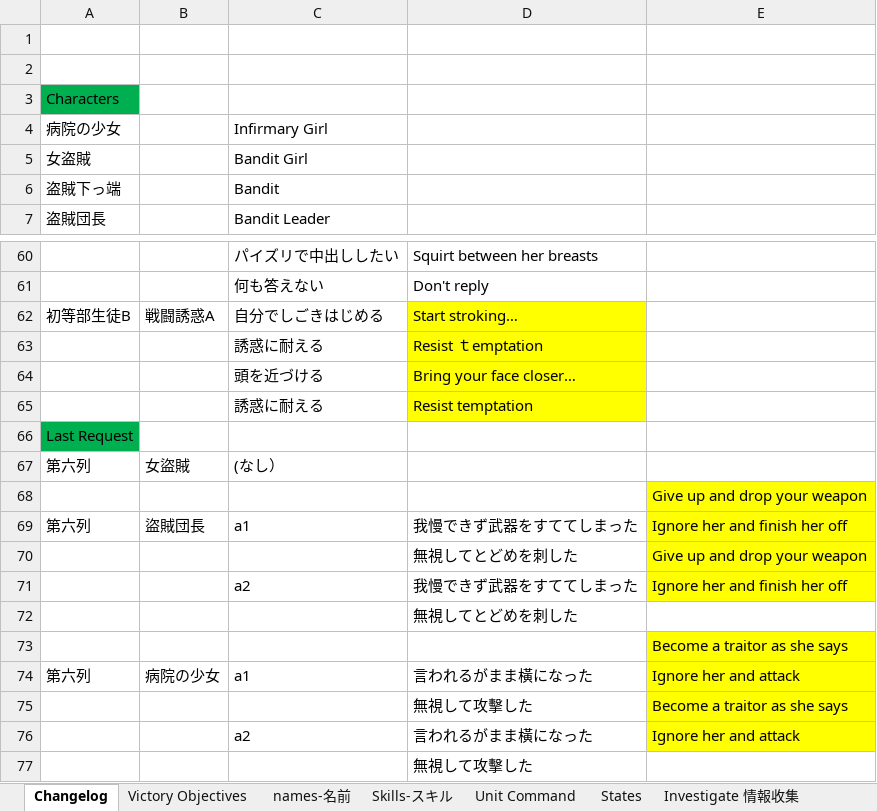
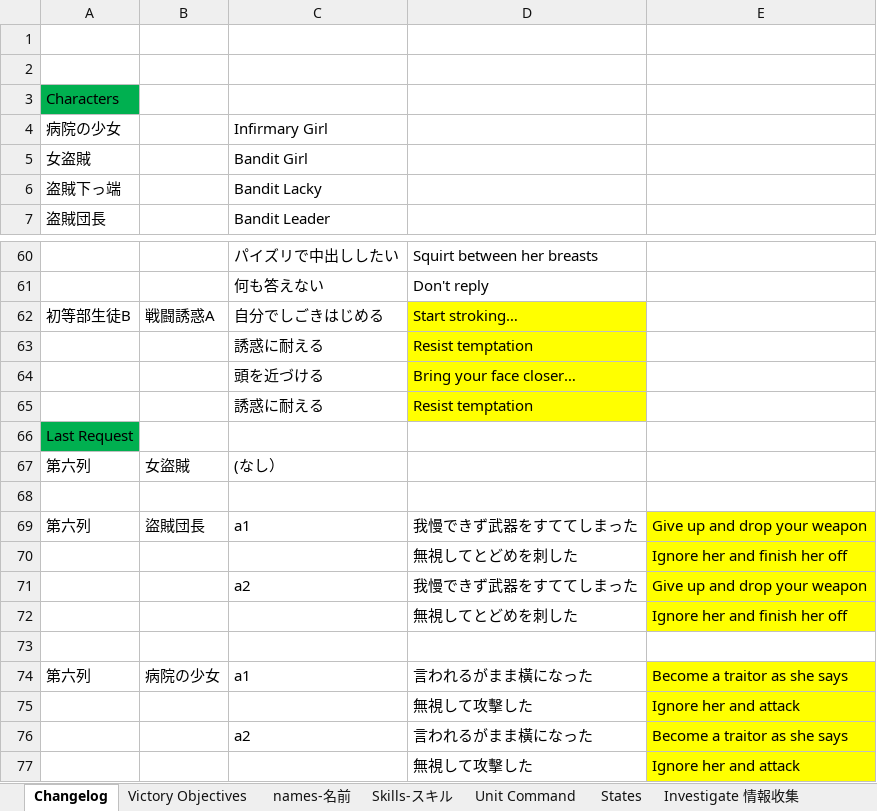
Before and after one commit to Giratena/Succubus-Senki-Translation-Project, an Excel workbook: 固有名詞 (Literally everything else).xlsx, sheet Changelog, drawn as a sheet; only a part is shown, gaps mark what is left out; values as stored, in another font and other column widths than the file's, no borders; the diff names each change by its address in the sheet, - before the commit and + after, or states it on an @@ line.

```diff
--- a/固有名詞 (Literally everything else).xlsx (sheet Changelog)
+++ b/固有名詞 (Literally everything else).xlsx (sheet Changelog)
-C6: Bandit
+C6: Bandit Lacky
-D63: Resist ｔemptation
+D63: Resist temptation
-E68: Give up and drop your weapon
+E68: (empty)
-E68 fill: #FFFF00
+E68 fill: none
-E69: Ignore her and finish her off
+E69: Give up and drop your weapon
-E70: Give up and drop your weapon
+E70: Ignore her and finish her off
-E71: Ignore her and finish her off
+E71: Give up and drop your weapon
-E72: (empty)
+E72: Ignore her and finish her off
-E72 fill: none
+E72 fill: #FFFF00
-E73: Become a traitor as she says
+E73: (empty)
-E73 fill: #FFFF00
+E73 fill: none
-E74: Ignore her and attack
+E74: Become a traitor as she says
-E75: Become a traitor as she says
+E75: Ignore her and attack
-E76: Ignore her and attack
+E76: Become a traitor as she says
-E77: (empty)
+E77: Ignore her and attack
-E77 fill: none
+E77 fill: #FFFF00
```
Also changed, not shown: 14 other files.
